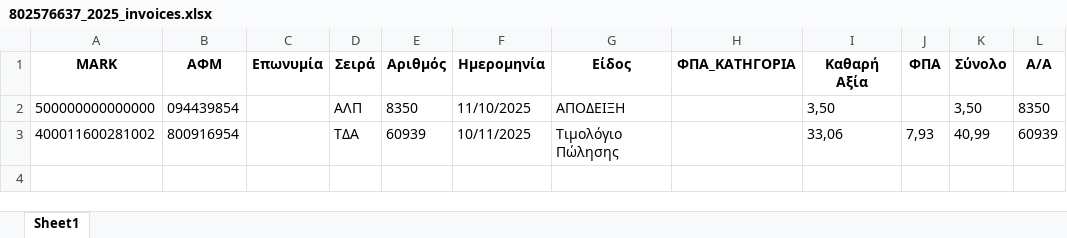
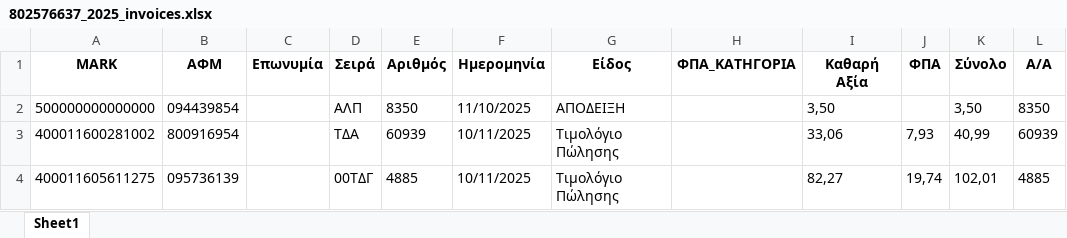
Before and after one commit to douradonis/Firebed_private, an Excel workbook: data/douradonis/excel/802576637_2025_invoices.xlsx, sheet Sheet1, drawn as a sheet; values as stored, in another font and other column widths than the file's, no borders; the diff names each change by its address in the sheet, - before the commit and + after, or states it on an @@ line.

```diff
--- a/data/douradonis/excel/802576637_2025_invoices.xlsx (sheet Sheet1)
+++ b/data/douradonis/excel/802576637_2025_invoices.xlsx (sheet Sheet1)
+row 4: 400011605611275 | 095736139 |  | 00ΤΔΓ | 4885 | 10/11/2025 | Τιμολόγιο Πώλησης |  | 82,27 | 19,74 | 102,01 | 4885
```
Also changed, not shown: data/douradonis/exports/802576637_EPSILON_BRIDGE_KINHSEIS.xlsx, 18 other files.
